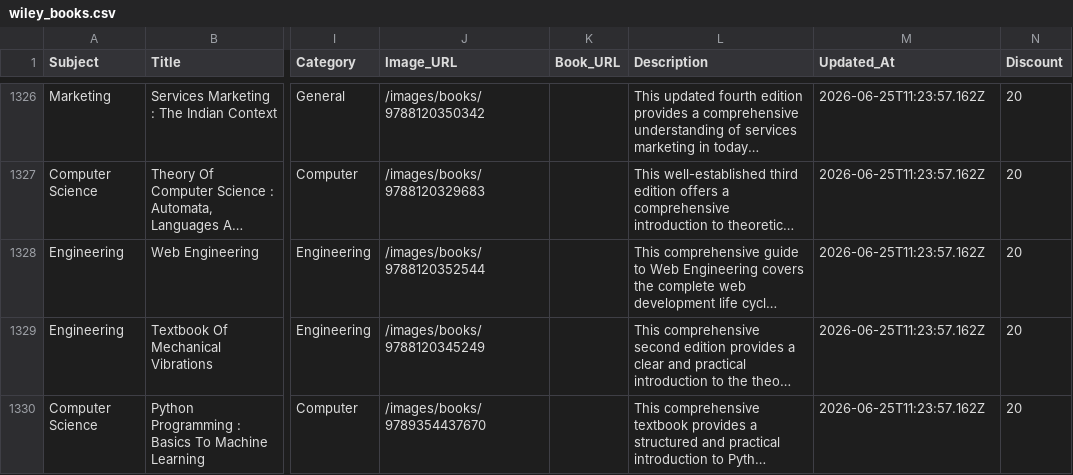
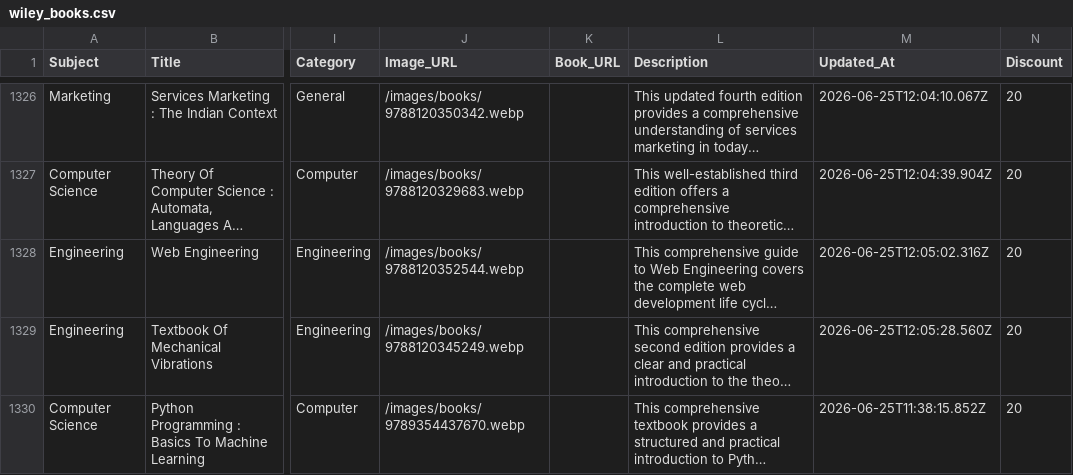
Before and after one commit to sudhirg3173-star/bookstore, a CSV file: data/wiley_books.csv, drawn as a sheet; only a part is shown, gaps mark what is left out; long unchanged cells end in …; the diff covers the shown part only; the diff names each change by its address in the sheet, - before the commit and + after, or states it on an @@ line.

Commit message:
images updated

```diff
--- a/data/wiley_books.csv
+++ b/data/wiley_books.csv
-J1326 (Image_URL): /images/books/9788120350342
+J1326 (Image_URL): /images/books/9788120350342.webp
-M1326 (Updated_At): 2026-06-25T11:23:57.162Z
+M1326 (Updated_At): 2026-06-25T12:04:10.067Z
-J1327 (Image_URL): /images/books/9788120329683
+J1327 (Image_URL): /images/books/9788120329683.webp
-M1327 (Updated_At): 2026-06-25T11:23:57.162Z
+M1327 (Updated_At): 2026-06-25T12:04:39.904Z
-J1328 (Image_URL): /images/books/9788120352544
+J1328 (Image_URL): /images/books/9788120352544.webp
-M1328 (Updated_At): 2026-06-25T11:23:57.162Z
+M1328 (Updated_At): 2026-06-25T12:05:02.316Z
-J1329 (Image_URL): /images/books/9788120345249
+J1329 (Image_URL): /images/books/9788120345249.webp
-M1329 (Updated_At): 2026-06-25T11:23:57.162Z
+M1329 (Updated_At): 2026-06-25T12:05:28.560Z
-J1330 (Image_URL): /images/books/9789354437670
+J1330 (Image_URL): /images/books/9789354437670.webp
-M1330 (Updated_At): 2026-06-25T11:23:57.162Z
+M1330 (Updated_At): 2026-06-25T11:38:15.852Z
```
Also changed, not shown: 4 removed rows and 66 edited cells elsewhere in this file.
